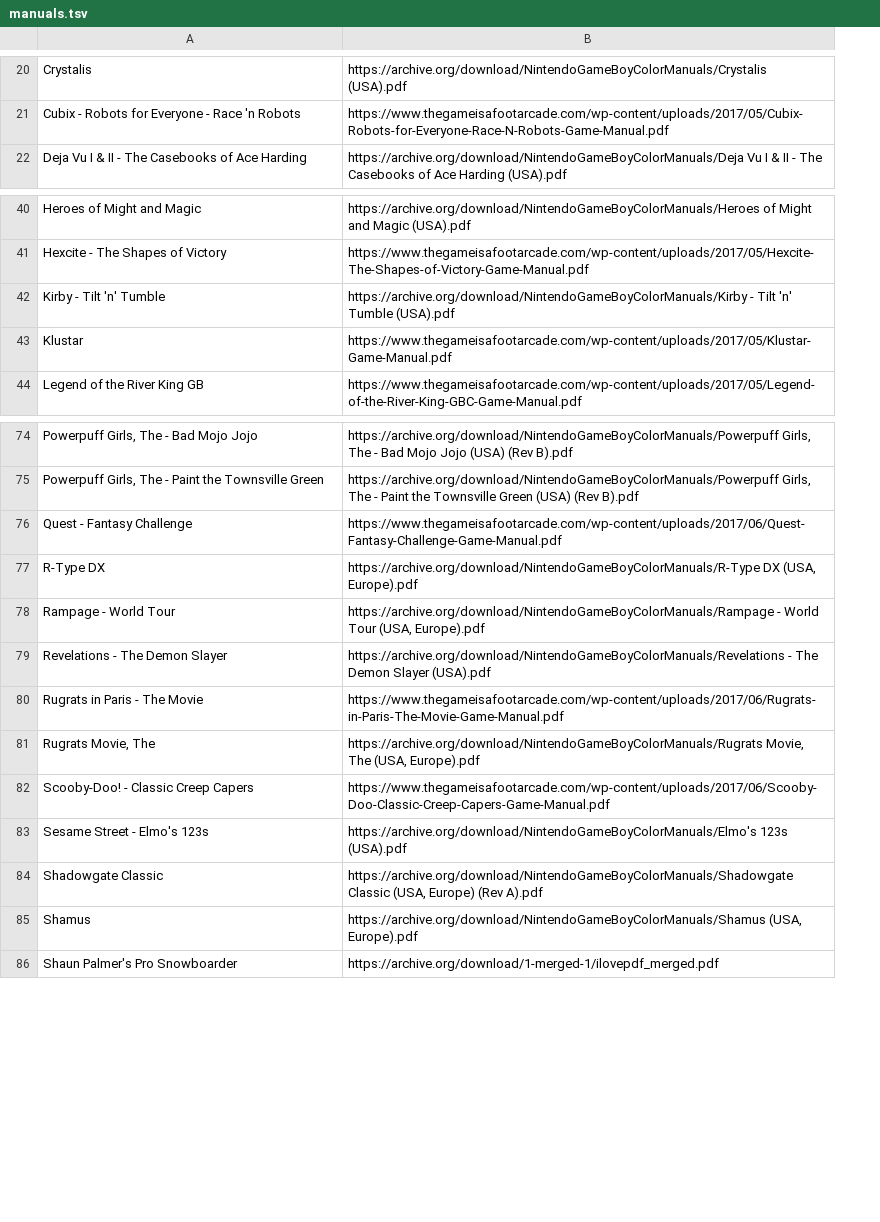
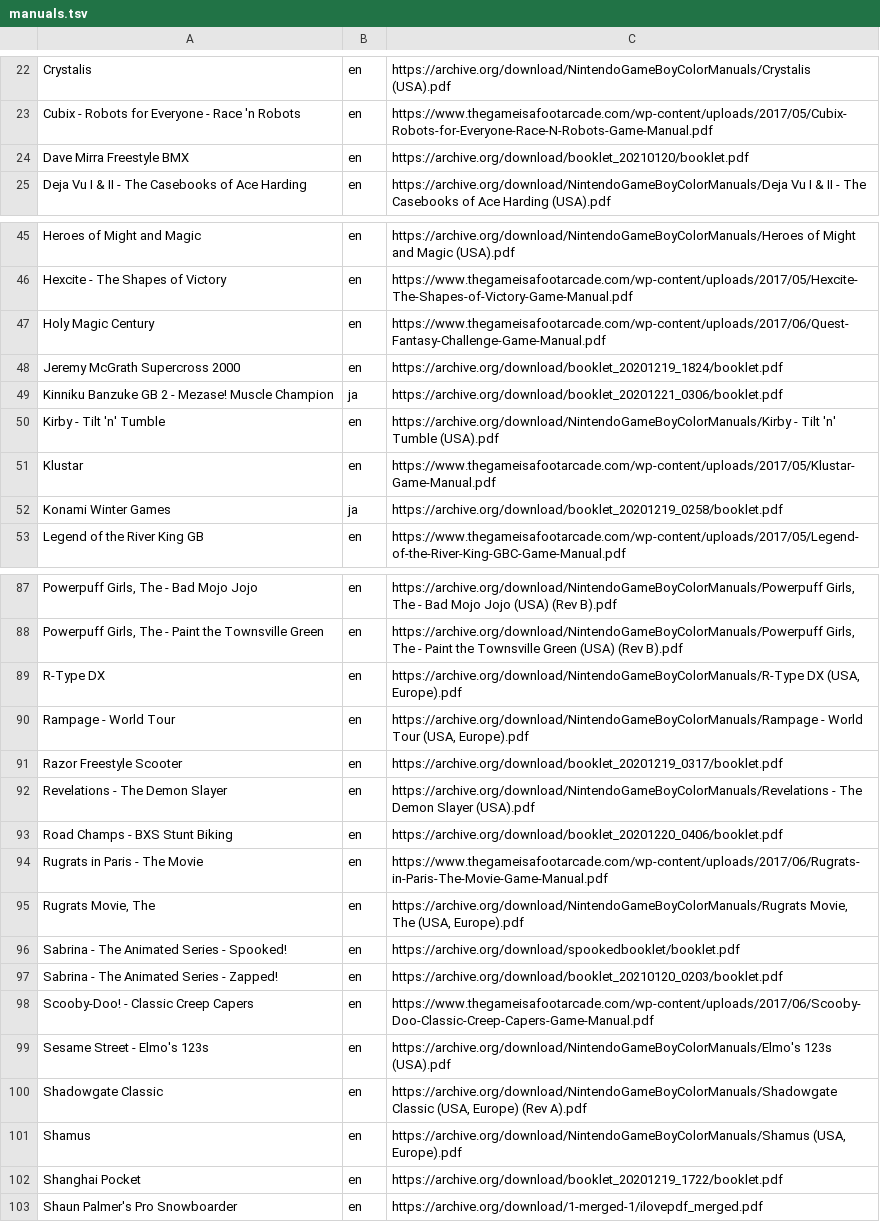
Before and after one commit to obrie/retrokit, a TSV file: config/systems/gbc/manuals.tsv, drawn as a sheet; only a part is shown, gaps mark what is left out; removed rows and columns are numbered as before the commit, all else as after; the diff covers the shown part only; the diff names each change by its address in the sheet, - before the commit and + after, or states it on an @@ line.

Commit message:
Update gbc manuals to follow new spec, add a bunch more to the list

```diff
--- a/config/systems/gbc/manuals.tsv
+++ b/config/systems/gbc/manuals.tsv
+column B, rows 22-23: en | en; row 25: en; rows 45-46: en | en; rows 50-51: en | en; row 53: en; rows 87-90: all en; row 92: en; rows 94-95: en | en; rows 98-101: all en; row 103: en
+row 24: Dave Mirra Freestyle BMX | en | https://archive.org/download/booklet_20210120/booklet.pdf
+row 47: Holy Magic Century | en | https://www.thegameisafootarcade.com/wp-content/uploads/2017/06/Quest-Fantasy-Challenge-Game-Manual.pdf
+row 48: Jeremy McGrath Supercross 2000 | en | https://archive.org/download/booklet_20201219_1824/booklet.pdf
+row 49: Kinniku Banzuke GB 2 - Mezase! Muscle Champion | ja | https://archive.org/download/booklet_20201221_0306/booklet.pdf
+row 52: Konami Winter Games | ja | https://archive.org/download/booklet_20201219_0258/booklet.pdf
-row 76: Quest - Fantasy Challenge | https://www.thegameisafootarcade.com/wp-content/uploads/2017/06/Quest-Fantasy-Challenge-Game-Manual.pdf
+row 91: Razor Freestyle Scooter | en | https://archive.org/download/booklet_20201219_0317/booklet.pdf
+row 93: Road Champs - BXS Stunt Biking | en | https://archive.org/download/booklet_20201220_0406/booklet.pdf
+row 96: Sabrina - The Animated Series - Spooked! | en | https://archive.org/download/spookedbooklet/booklet.pdf
+row 97: Sabrina - The Animated Series - Zapped! | en | https://archive.org/download/booklet_20210120_0203/booklet.pdf
+row 102: Shanghai Pocket | en | https://archive.org/download/booklet_20201219_1722/booklet.pdf
```
Also changed, not shown: 11 added rows and 2 edited cells elsewhere in this file.
